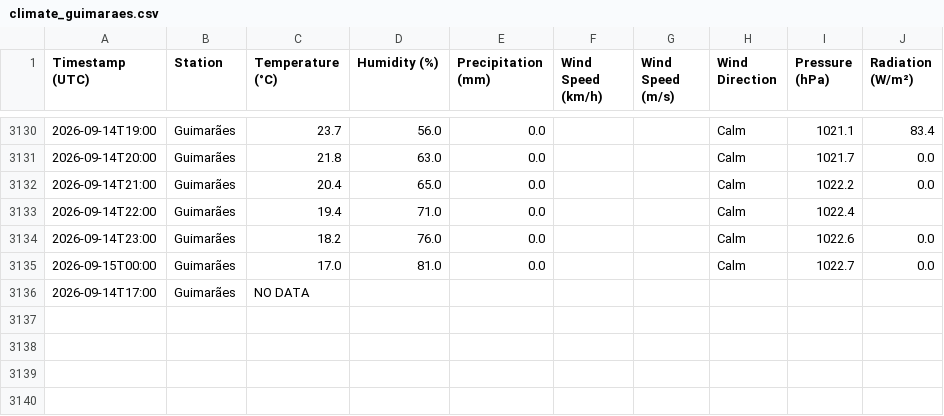
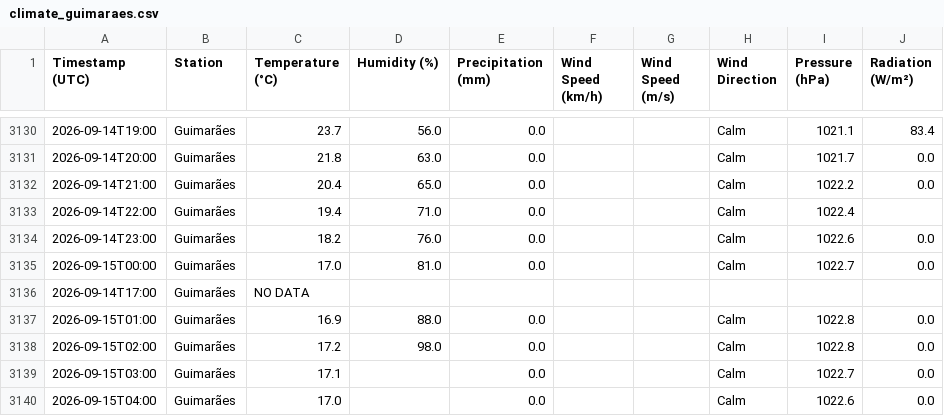
Before and after one commit to seikoyumetateoka/climate-guimaraes, a CSV file: data/climate_guimaraes.csv, drawn as a sheet; only a part is shown, gaps mark what is left out.

```diff
--- a/data/climate_guimaraes.csv
+++ b/data/climate_guimaraes.csv
@@ -3136 +3136,5 @@
 2026-09-14T17:00,Guimarães,NO DATA,,,,,,,
+2026-09-15T01:00,Guimarães,16.9,88.0,0.0,,,Calm,1022.8,0.0
+2026-09-15T02:00,Guimarães,17.2,98.0,0.0,,,Calm,1022.8,0.0
+2026-09-15T03:00,Guimarães,17.1,,0.0,,,Calm,1022.7,0.0
+2026-09-15T04:00,Guimarães,17.0,,0.0,,,Calm,1022.6,0.0
```
